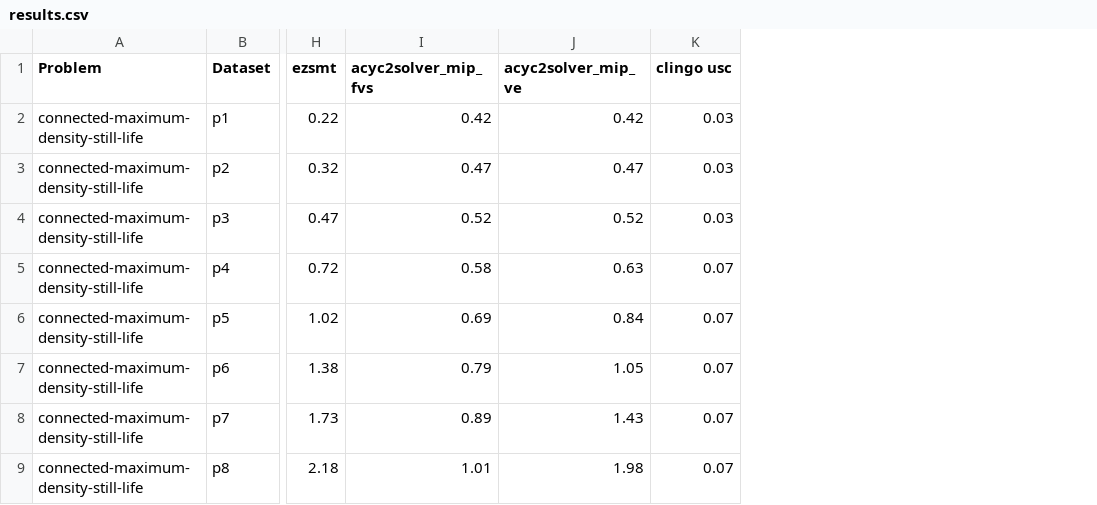
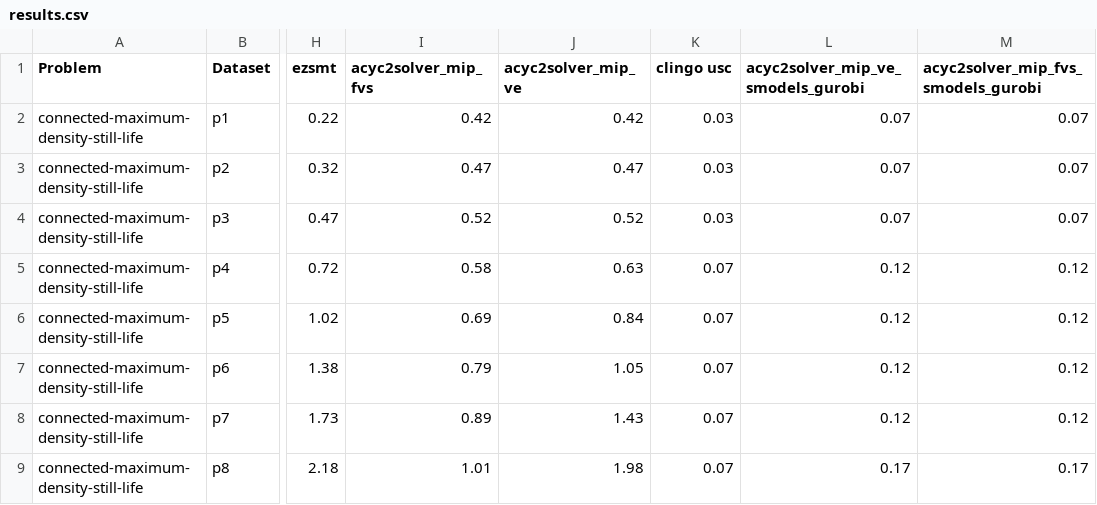
Before and after one commit to w-wieczorek/aspek-benchmarks, a CSV file: out/results.csv, drawn as a sheet; only a part is shown, gaps mark what is left out; the diff names each change by its address in the sheet, - before the commit and + after, or states it on an @@ line.

Commit message:
Enhance `runner.sh` and `runner2.sh` with improved solver management and add new `runner3.sh` for additional problem-solving capabilities.
- Introduced `kill_solver_processes` function to terminate lingering solver processes after each execution, improving resource management.
- Updated solver commands in `runner.sh` to include new scripts and configurations, ensuring comprehensive testing.
- Added `runner3.sh` to support new solver variants and streamline execution for various problem instances.
- Updated `generate_results_tex_table.py` and `parse_discord_messages.py` to include new solvers and improve data handling in results.

```diff
--- a/out/results.csv
+++ b/out/results.csv
+column L, rows 1-9: acyc2solver_mip_ve_smodels_gurobi | 0.07 | 0.07 | 0.07 | 0.12 | 0.12 | 0.12 | 0.12 | 0.17
+column M, rows 1-9: acyc2solver_mip_fvs_smodels_gurobi | 0.07 | 0.07 | 0.07 | 0.12 | 0.12 | 0.12 | 0.12 | 0.17
```
Also changed, not shown: out/exploration-test/results.csv, 7 other files.
